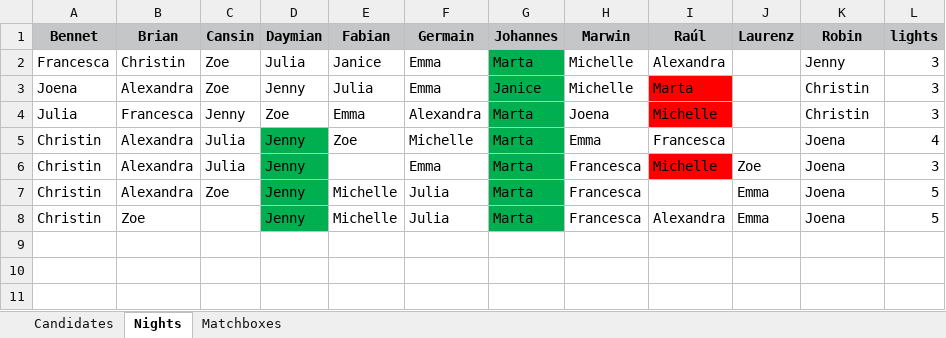
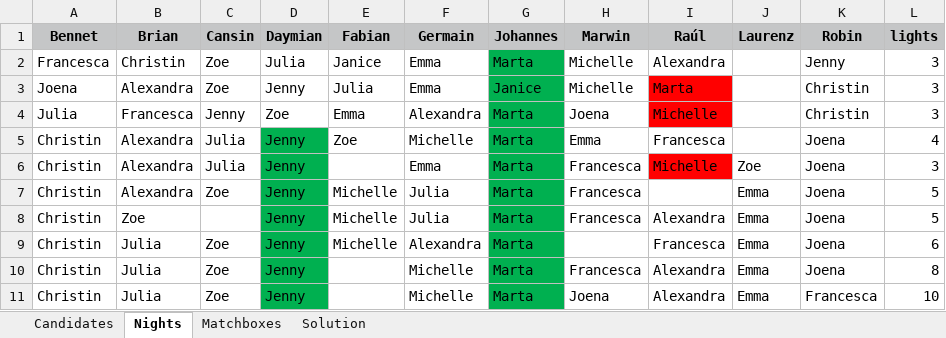
Before and after one commit to proxophy/aytogermany, an Excel workbook: data/vip2026.xlsx, sheet Nights, drawn as a sheet; values as stored, in another font and other column widths than the file's, no borders; the diff names each change by its address in the sheet, - before the commit and + after, or states it on an @@ line.

```diff
--- a/data/vip2026.xlsx (sheet Nights)
+++ b/data/vip2026.xlsx (sheet Nights)
+sheet tab: Solution
+row 9: Christin | Julia | Zoe | Jenny | Michelle | Alexandra | Marta |  | Francesca | Emma | Joena | 6
+row 10: Christin | Julia | Zoe | Jenny |  | Michelle | Marta | Francesca | Alexandra | Emma | Joena | 8
+row 11: Christin | Julia | Zoe | Jenny |  | Michelle | Marta | Joena | Alexandra | Emma | Francesca | 10
```
Also changed, not shown: sheet Matchboxes, data/normalo2020.xlsx, data/normalo2021.xlsx, 22 other files.
